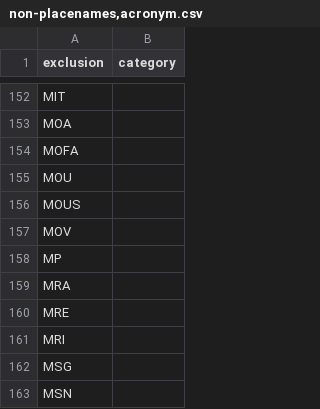
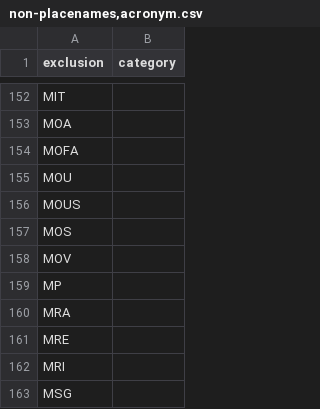
Before and after one commit to OpenSextant/Xponents, a CSV file: solr/etc/gazetteer/filters/non-placenames,acronym.csv, drawn as a sheet; only a part is shown, gaps mark what is left out; the shorter side is filled out with more unchanged rows.

```diff
--- a/solr/etc/gazetteer/filters/non-placenames,acronym.csv
+++ b/solr/etc/gazetteer/filters/non-placenames,acronym.csv
@@ -156,2 +156,3 @@ MOU,
 MOUS,
+MOS,
 MOV,
```
Also changed, not shown: solr/etc/gazetteer/filters/non-placenames.csv, 6 other files.
